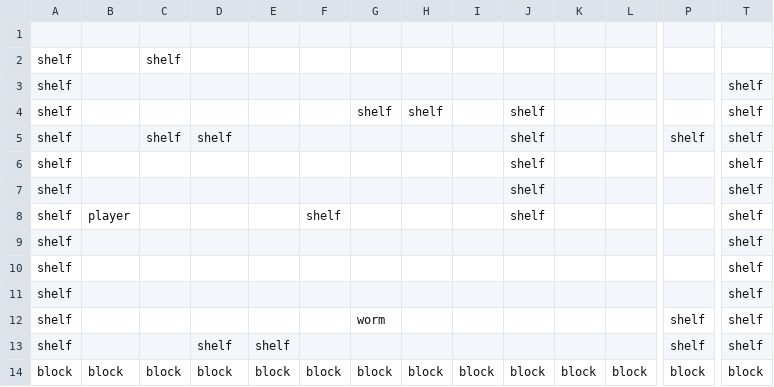
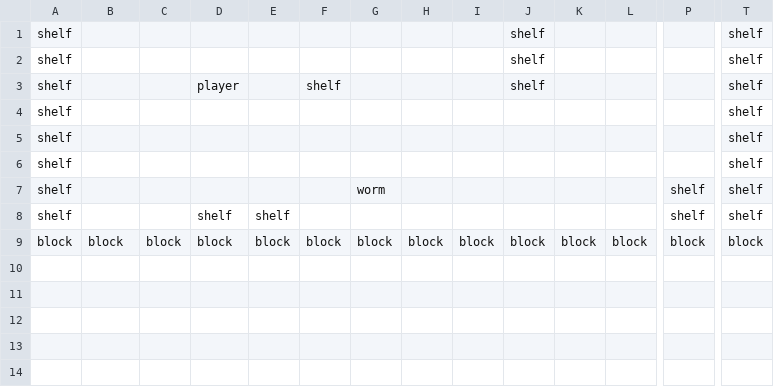
Before and after one commit to rdfaith/library_of_babel, a CSV file: assets/levels/test_map2.csv, drawn as a sheet; only a part is shown, gaps mark what is left out; removed rows and columns are numbered as before the commit, all else as after; rows hold the shown columns only; the diff names each change by its address in the sheet, - before the commit and + after, or states it on an @@ line.

```diff
--- a/assets/levels/test_map2.csv
+++ b/assets/levels/test_map2.csv
-row 1: (empty)
-row 2: shelf |  | shelf
-row 3: shelf |  |  |  |  |  |  |  |  |  |  |  |  | shelf
-row 4: shelf |  |  |  |  |  | shelf | shelf |  | shelf |  |  |  | shelf
-row 5: shelf |  | shelf | shelf |  |  |  |  |  | shelf |  |  | shelf | shelf
-B3: player
+B3: (empty)
-D3: (empty)
+D3: player
```
Also changed, not shown: 6 other files.
